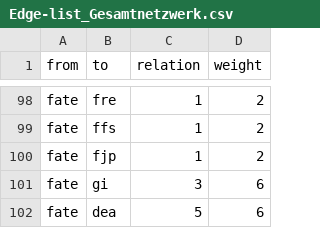
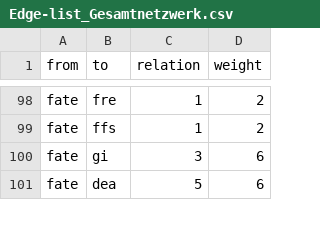
Before and after one commit to celinaishere/Kek-List-2-Nazinetzwerke, a CSV file: Edge-list_Gesamtnetzwerk.csv, drawn as a sheet; only a part is shown, gaps mark what is left out.

Commit message:
Update Edge-list_Gesamtnetzwerk.csv

```diff
--- a/Edge-list_Gesamtnetzwerk.csv
+++ b/Edge-list_Gesamtnetzwerk.csv
@@ -99,3 +99,2 @@ fate,fre,1,2
 fate,ffs,1,2
-fate,fjp,1,2
 fate,gi,3,6
```
